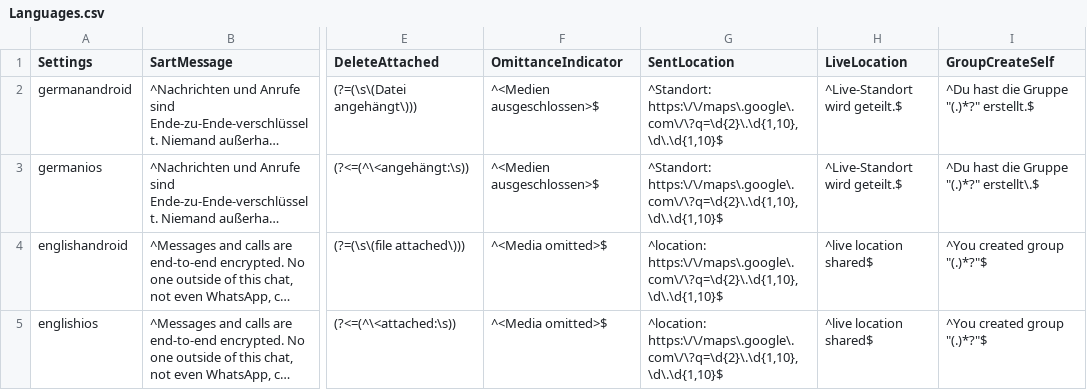
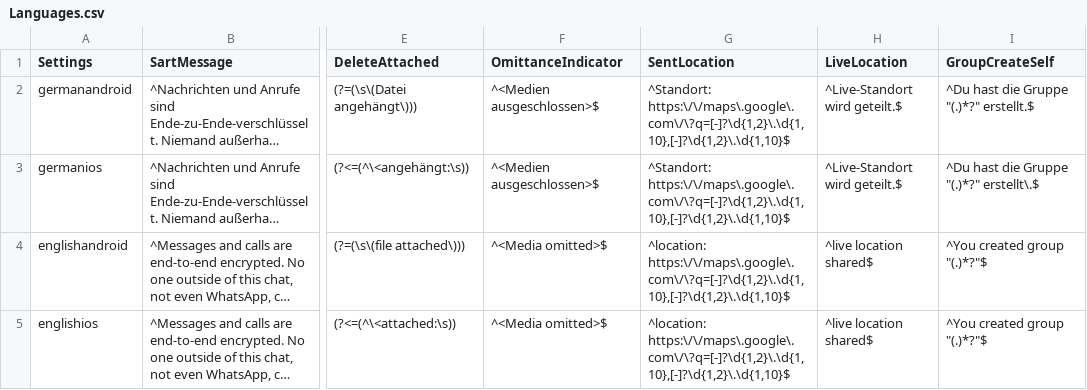
Before and after one commit to gesiscss/WhatsR, a CSV file: inst/Languages.csv, drawn as a sheet; only a part is shown, gaps mark what is left out; long unchanged cells end in …; the diff names each change by its address in the sheet, - before the commit and + after, or states it on an @@ line.

```diff
--- a/inst/Languages.csv
+++ b/inst/Languages.csv
-G2:G3 (SentLocation): ^Standort: https:\/\/maps\.google\.com\/\?q=\d{2}\.\d{1,10},\d\.\d{1,10}$
+G2:G3 (SentLocation): ^Standort: https:\/\/maps\.google\.com\/\?q=[-]?\d{1,2}\.\d{1,10},[-]?\d{1,2}\.\d{1,10}$
-G4:G5 (SentLocation): ^location: https:\/\/maps\.google\.com\/\?q=\d{2}\.\d{1,10},\d\.\d{1,10}$
+G4:G5 (SentLocation): ^location: https:\/\/maps\.google\.com\/\?q=[-]?\d{1,2}\.\d{1,10},[-]?\d{1,2}\.\d{1,10}$
```
Also changed, not shown: 8 other files.
